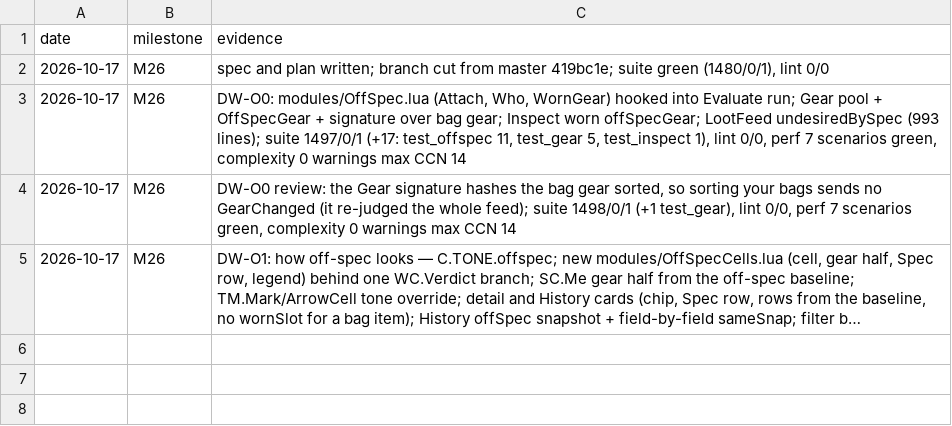
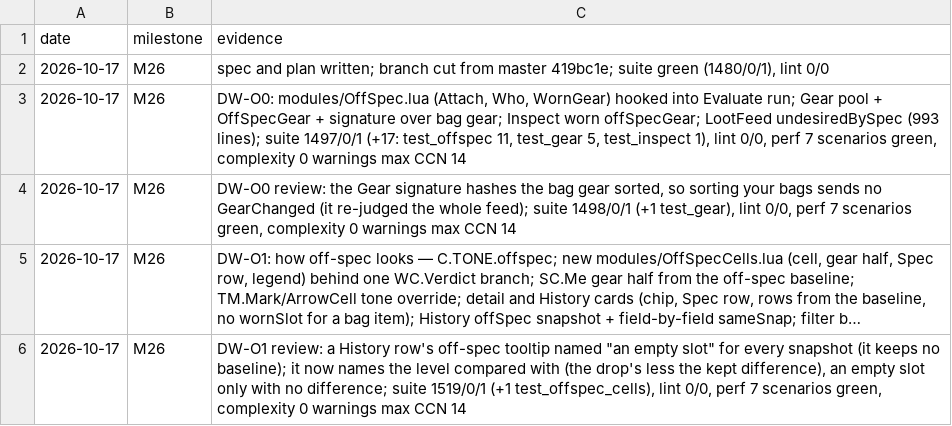
Before and after one commit to tusharsaxena/DropWatcher, a TSV file: docs/superpowers/plans/2026-10-17-drop-watcher-feedback-19/checkpoints.tsv, drawn as a sheet; long unchanged cells end in …; the diff names each change by its address in the sheet, - before the commit and + after, or states it on an @@ line.

```diff
--- a/docs/superpowers/plans/2026-10-17-drop-watcher-feedback-19/checkpoints.tsv
+++ b/docs/superpowers/plans/2026-10-17-drop-watcher-feedback-19/checkpoints.tsv
+row 6: 2026-10-17 | M26 | DW-O1 review: a History row's off-spec tooltip named "an empty slot" for every snapshot (it keeps no baseline); it now names the level compared with (the drop's less the kept difference), an empty slot only with no difference; suite 1519/0/1 (+1 test_offspec_cells), lint 0/0, perf 7 scenarios green, complexity 0 warnings max CCN 14
```
Also changed, not shown: 3 other files.
